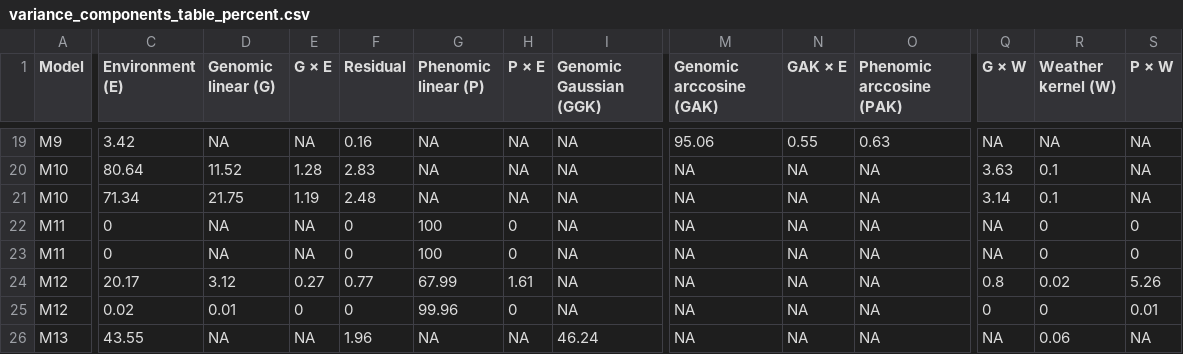
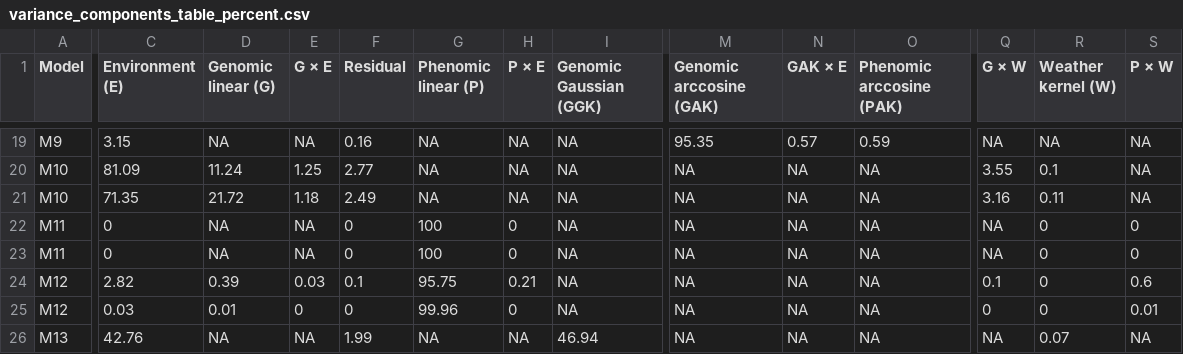
Before and after one commit to WevertonGomesCosta/Integrating-nir-genomic-kernel, a CSV file: output/variance_components/variance_components_table_percent.csv, drawn as a sheet; only a part is shown, gaps mark what is left out; the diff covers the shown part only; the diff names each change by its address in the sheet, - before the commit and + after, or states it on an @@ line.

```diff
--- a/output/variance_components/variance_components_table_percent.csv
+++ b/output/variance_components/variance_components_table_percent.csv
-C19 (Environment (E)): 3.42
+C19 (Environment (E)): 3.15
-M19 (Genomic arccosine (GAK)): 95.06
+M19 (Genomic arccosine (GAK)): 95.35
-N19 (GAK × E): 0.55
+N19 (GAK × E): 0.57
-O19 (Phenomic arccosine (PAK)): 0.63
+O19 (Phenomic arccosine (PAK)): 0.59
-C20 (Environment (E)): 80.64
+C20 (Environment (E)): 81.09
-D20 (Genomic linear (G)): 11.52
+D20 (Genomic linear (G)): 11.24
-E20 (G × E): 1.28
+E20 (G × E): 1.25
-F20 (Residual): 2.83
+F20 (Residual): 2.77
-Q20 (G × W): 3.63
+Q20 (G × W): 3.55
-C21 (Environment (E)): 71.34
+C21 (Environment (E)): 71.35
-D21 (Genomic linear (G)): 21.75
+D21 (Genomic linear (G)): 21.72
-E21 (G × E): 1.19
+E21 (G × E): 1.18
-F21 (Residual): 2.48
+F21 (Residual): 2.49
-Q21 (G × W): 3.14
+Q21 (G × W): 3.16
-R21 (Weather kernel (W)): 0.1
+R21 (Weather kernel (W)): 0.11
-C24 (Environment (E)): 20.17
+C24 (Environment (E)): 2.82
-D24 (Genomic linear (G)): 3.12
+D24 (Genomic linear (G)): 0.39
-E24 (G × E): 0.27
+E24 (G × E): 0.03
-F24 (Residual): 0.77
+F24 (Residual): 0.1
-G24 (Phenomic linear (P)): 67.99
+G24 (Phenomic linear (P)): 95.75
-H24 (P × E): 1.61
+H24 (P × E): 0.21
-Q24 (G × W): 0.8
+Q24 (G × W): 0.1
-R24 (Weather kernel (W)): 0.02
+R24 (Weather kernel (W)): 0
-S24 (P × W): 5.26
+S24 (P × W): 0.6
-C25 (Environment (E)): 0.02
+C25 (Environment (E)): 0.03
-C26 (Environment (E)): 43.55
+C26 (Environment (E)): 42.76
-F26 (Residual): 1.96
+F26 (Residual): 1.99
-I26 (Genomic Gaussian (GGK)): 46.24
+I26 (Genomic Gaussian (GGK)): 46.94
-R26 (Weather kernel (W)): 0.06
+R26 (Weather kernel (W)): 0.07
```
Also changed, not shown: 121 edited cells elsewhere in this file.
